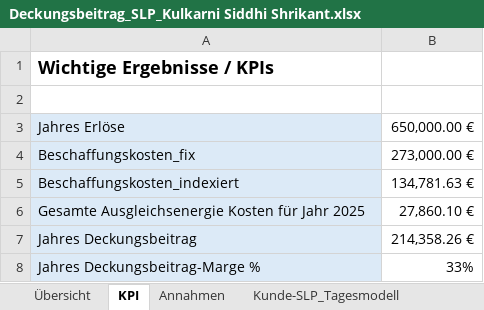
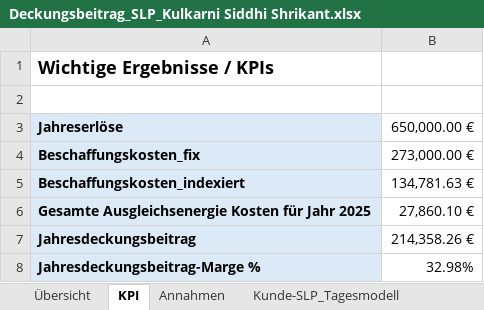
Before and after one commit to siddhi-s-kulkarni/energieanalyse-deckungsbeitrag, an Excel workbook: Deckungsbeitrag_SLP_Kulkarni Siddhi Shrikant.xlsx, sheet KPI, drawn as a sheet; values as stored, in another font and other column widths than the file's, no borders; removed rows and columns are numbered as before the commit, all else as after; the diff names each change by its address in the sheet, - before the commit and + after, or states it on an @@ line.

```diff
--- a/Deckungsbeitrag_SLP_Kulkarni Siddhi Shrikant.xlsx (sheet KPI)
+++ b/Deckungsbeitrag_SLP_Kulkarni Siddhi Shrikant.xlsx (sheet KPI)
-A3: Jahres Erlöse
+A3: Jahreserlöse
-A3:A7 bold: off
+A3:A7 bold: on
-A7: Jahres Deckungsbeitrag
+A7: Jahresdeckungsbeitrag
-row 8: Jahres Deckungsbeitrag-Marge % | 33%
+row 8: Jahresdeckungsbeitrag-Marge % | 32.98%
```
Also changed, not shown: sheet Kunde-SLP_Tagesmodell, sheet Annahmen, sheet Sensitivität, formulas that keep their value.
